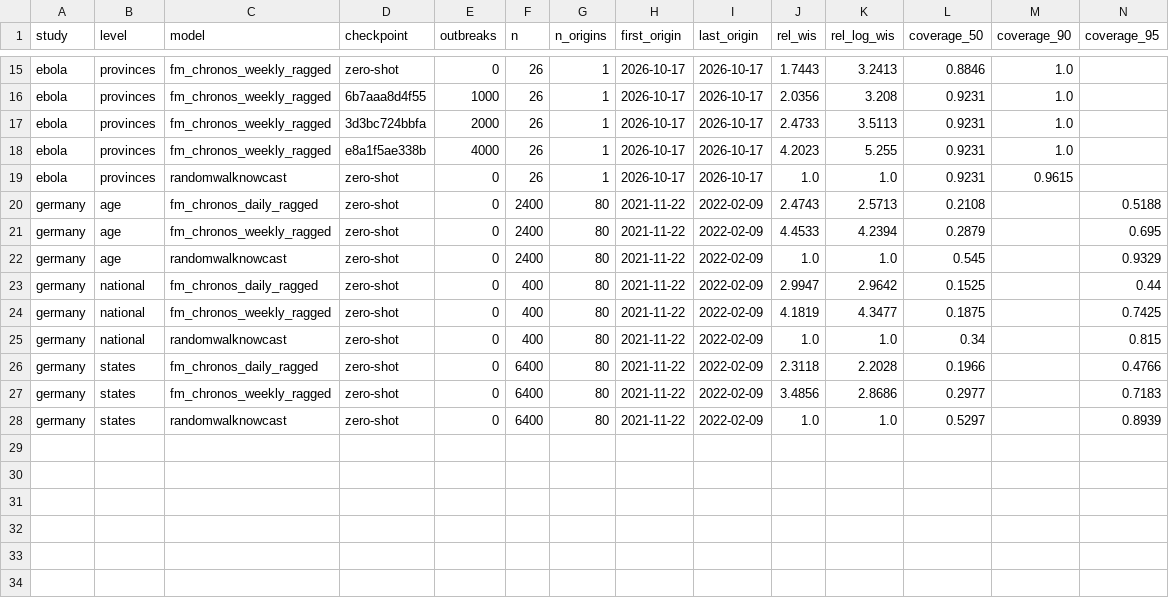
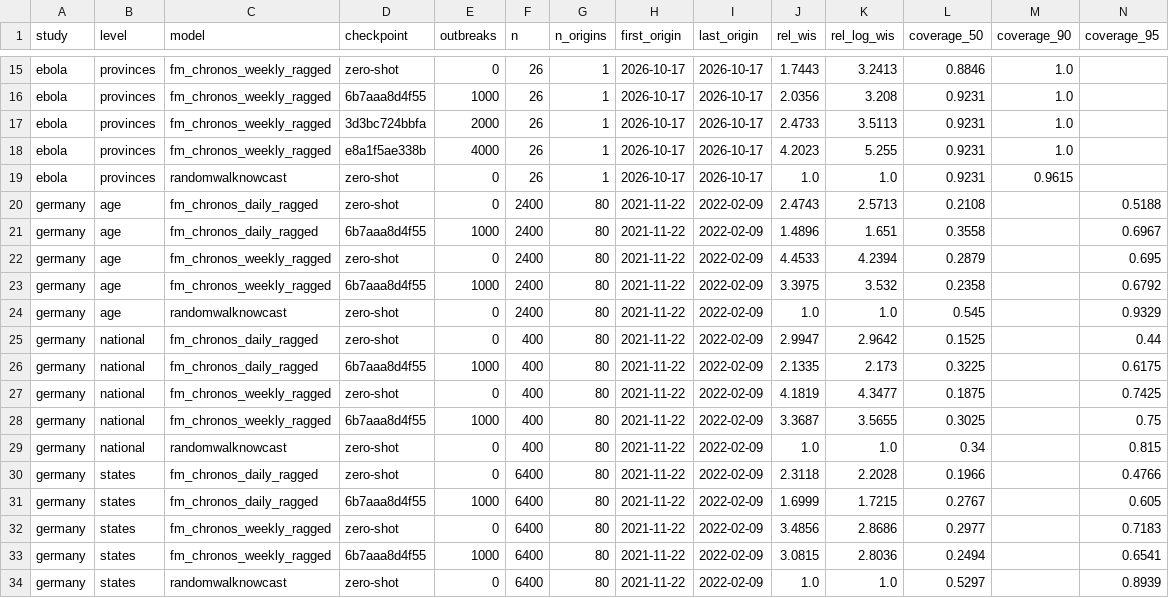
Before and after one commit to seabbs/BDBVHubRenewal, a CSV file: evidence/checkpoint-scores.csv, drawn as a sheet; only a part is shown, gaps mark what is left out; the diff names each change by its address in the sheet, - before the commit and + after, or states it on an @@ line.

Commit message:
evidence: German nowcast panels, one per model; r3 n1000 German scores
Co-authored-by: Sam Abbott <contact@samabbott.co.uk>

```diff
--- a/evidence/checkpoint-scores.csv
+++ b/evidence/checkpoint-scores.csv
+row 21: germany | age | fm_chronos_daily_ragged | 6b7aaa8d4f55 | 1000 | 2400 | 80 | 2021-11-22 | 2022-02-09 | 1.4896 | 1.651 | 0.3558 |  | 0.6967
+row 23: germany | age | fm_chronos_weekly_ragged | 6b7aaa8d4f55 | 1000 | 2400 | 80 | 2021-11-22 | 2022-02-09 | 3.3975 | 3.532 | 0.2358 |  | 0.6792
+row 26: germany | national | fm_chronos_daily_ragged | 6b7aaa8d4f55 | 1000 | 400 | 80 | 2021-11-22 | 2022-02-09 | 2.1335 | 2.173 | 0.3225 |  | 0.6175
+row 28: germany | national | fm_chronos_weekly_ragged | 6b7aaa8d4f55 | 1000 | 400 | 80 | 2021-11-22 | 2022-02-09 | 3.3687 | 3.5655 | 0.3025 |  | 0.75
+row 31: germany | states | fm_chronos_daily_ragged | 6b7aaa8d4f55 | 1000 | 6400 | 80 | 2021-11-22 | 2022-02-09 | 1.6999 | 1.7215 | 0.2767 |  | 0.605
+row 33: germany | states | fm_chronos_weekly_ragged | 6b7aaa8d4f55 | 1000 | 6400 | 80 | 2021-11-22 | 2022-02-09 | 3.0815 | 2.8036 | 0.2494 |  | 0.6541
```
Also changed, not shown: 3 other files.
